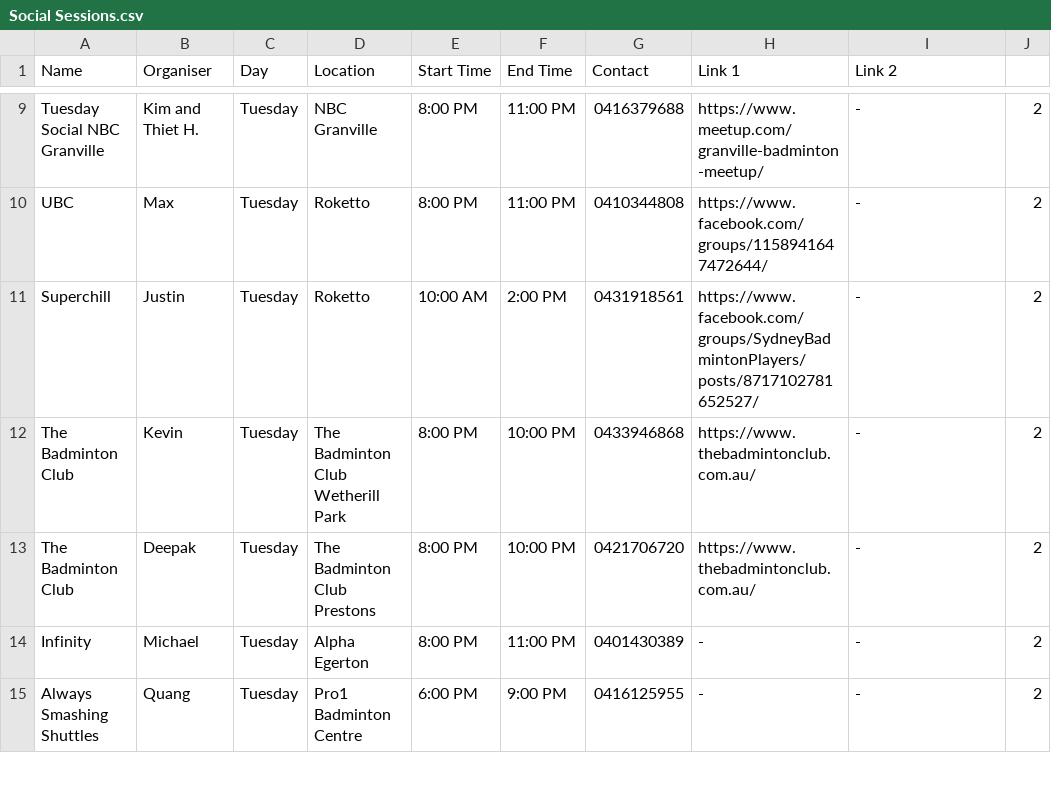
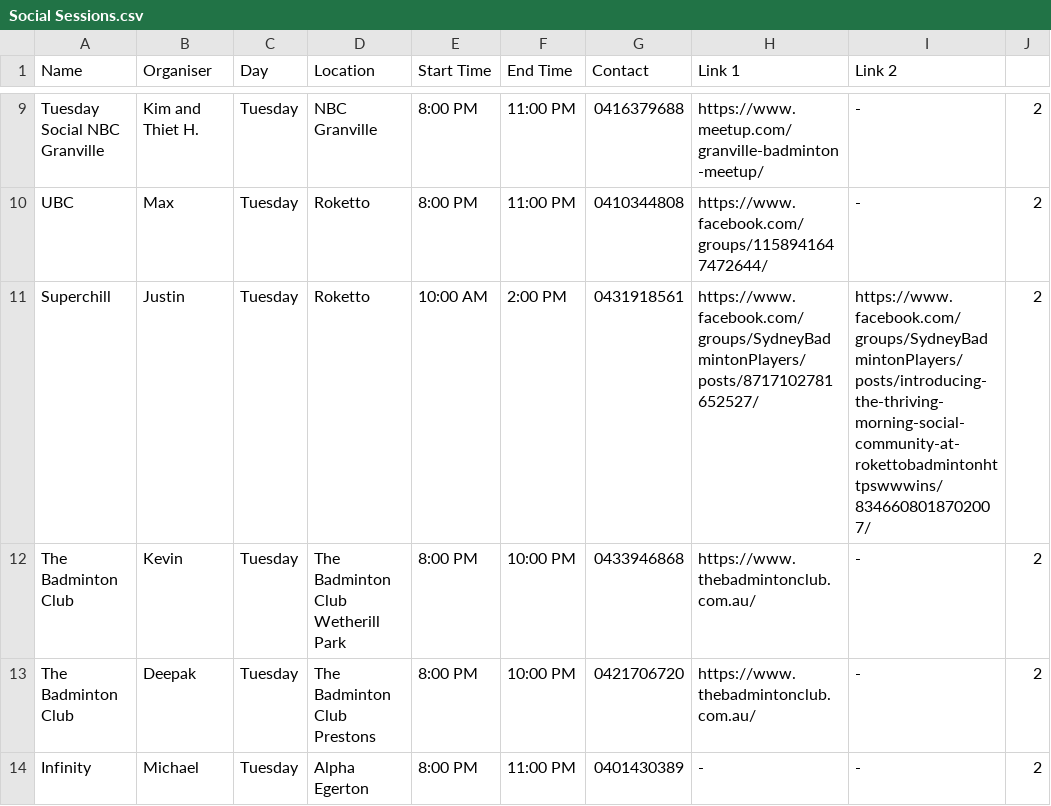
Before and after one commit to juho295/juho295.github.io, a CSV file: backup/Social Sessions.csv, drawn as a sheet; only a part is shown, gaps mark what is left out; the shorter side is filled out with more unchanged rows; the diff covers the shown part only.

Commit message:
Update Social Sessions.csv

```diff
--- a/backup/Social Sessions.csv
+++ b/backup/Social Sessions.csv
@@ -10,3 +10,3 @@ Tuesday Social NBC Granville,Kim and Thiet H.,Tuesday,NBC Granville,8:00 PM,11:0
 UBC,Max,Tuesday,Roketto,8:00 PM,11:00 PM,0410344808,https://www.facebook.com/groups/1158941647472644/,-,2
-Superchill,Justin,Tuesday,Roketto,10:00 AM,2:00 PM,0431918561,https://www.facebook.com/groups/SydneyBadmintonPlayers/posts/8717102781652527/,-,2
+Superchill,Justin,Tuesday,Roketto,10:00 AM,2:00 PM,0431918561,https://www.facebook.com/groups/SydneyBadmintonPlayers/posts/8717102781652527/,https://www.facebook.com/groups/SydneyBadmintonPlayers/posts/introducing-the-thriving-morning-social-community-at-rokettobadmintonhttpswwwins/8346608018702007/,2
 The Badminton Club,Kevin,Tuesday,The Badminton Club Wetherill Park,8:00 PM,10:00 PM,0433946868,https://www.thebadmintonclub.com.au/,-,2
```
Also changed, not shown: 11 edited cells elsewhere in this file.
